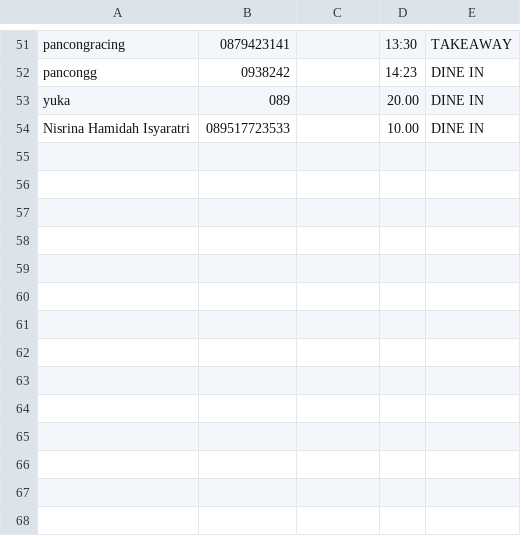
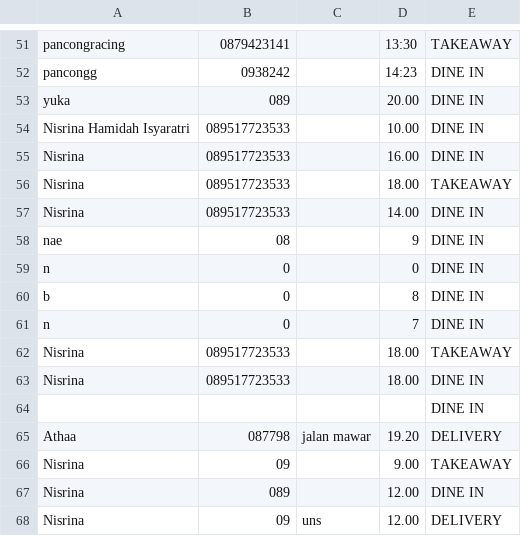
Before and after one commit to nisrinaisytr/23-Project-Team-CakeShop-PrakProkom, a CSV file: database/datapembeli.csv, drawn as a sheet; only a part is shown, gaps mark what is left out; the diff names each change by its address in the sheet, - before the commit and + after, or states it on an @@ line.

```diff
--- a/database/datapembeli.csv
+++ b/database/datapembeli.csv
+row 55: Nisrina | 089517723533 |  | 16.00 | DINE IN
+row 56: Nisrina | 089517723533 |  | 18.00 | TAKEAWAY
+row 57: Nisrina | 089517723533 |  | 14.00 | DINE IN
+row 58: nae | 08 |  | 9 | DINE IN
+row 59: n | 0 |  | 0 | DINE IN
+row 60: b | 0 |  | 8 | DINE IN
+row 61: n | 0 |  | 7 | DINE IN
+row 62: Nisrina | 089517723533 |  | 18.00 | TAKEAWAY
+row 63: Nisrina | 089517723533 |  | 18.00 | DINE IN
+row 64:  |  |  |  | DINE IN
+row 65: Athaa | 087798 | jalan mawar | 19.20 | DELIVERY
+row 66: Nisrina | 09 |  | 9.00 | TAKEAWAY
+row 67: Nisrina | 089 |  | 12.00 | DINE IN
+row 68: Nisrina | 09 | uns | 12.00 | DELIVERY
```
Also changed, not shown: database/pastry.csv, 19 other files.
